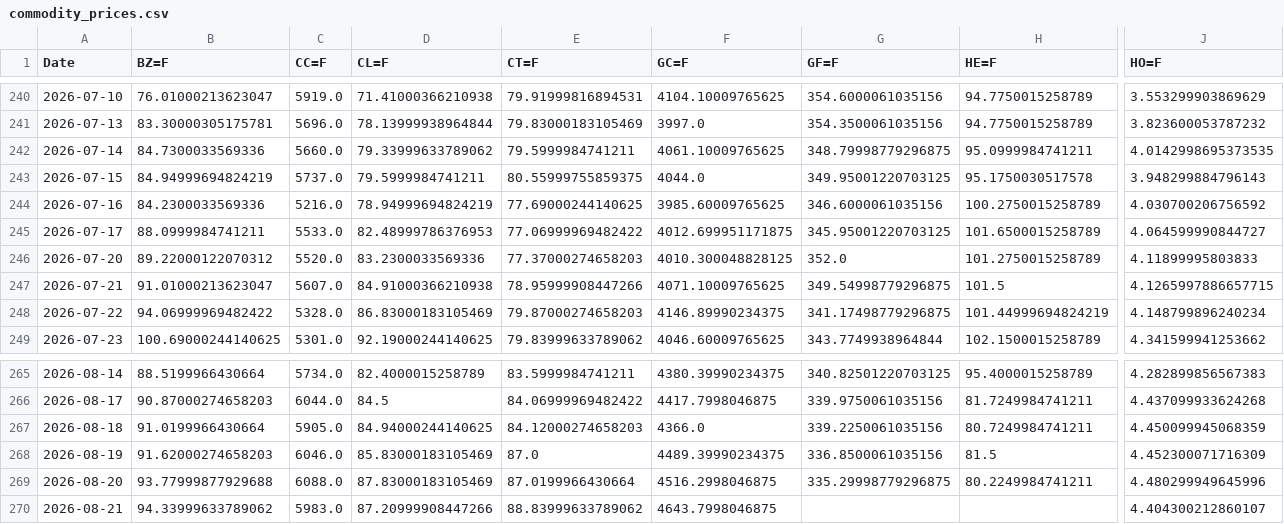
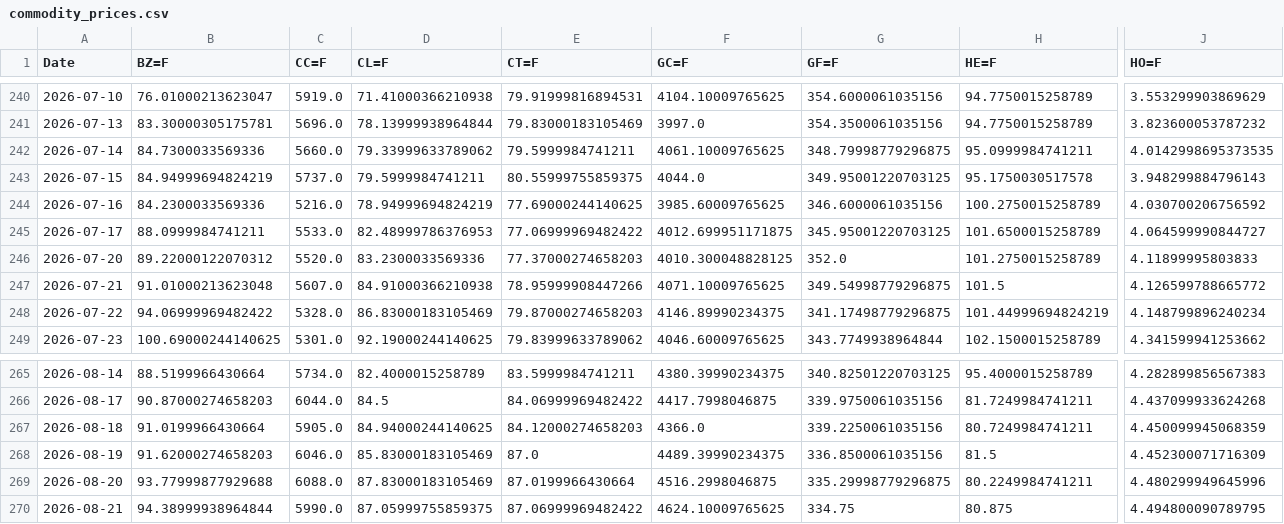
Before and after one commit to efranks0/market-monitor, a CSV file: data/cache/commodity_prices.csv, drawn as a sheet; only a part is shown, gaps mark what is left out; the diff covers the shown part only; the diff names each change by its address in the sheet, - before the commit and + after, or states it on an @@ line.

```diff
--- a/data/cache/commodity_prices.csv
+++ b/data/cache/commodity_prices.csv
-B247 (BZ=F): 91.01000213623047
+B247 (BZ=F): 91.01000213623048
-J247 (HO=F): 4.1265997886657715
+J247 (HO=F): 4.126599788665772
-B270 (BZ=F): 94.33999633789062
+B270 (BZ=F): 94.38999938964844
-C270 (CC=F): 5983.0
+C270 (CC=F): 5990.0
-D270 (CL=F): 87.20999908447266
+D270 (CL=F): 87.05999755859375
-E270 (CT=F): 88.83999633789062
+E270 (CT=F): 87.06999969482422
-F270 (GC=F): 4643.7998046875
+F270 (GC=F): 4624.10009765625
-G270 (GF=F): (empty)
+G270 (GF=F): 334.75
-H270 (HE=F): (empty)
+H270 (HE=F): 80.875
-J270 (HO=F): 4.404300212860107
+J270 (HO=F): 4.494800090789795
```
Also changed, not shown: 18 edited cells elsewhere in this file, data/cache/crypto_prices.csv, data/cache/stock_prices.csv, 3 other files.
